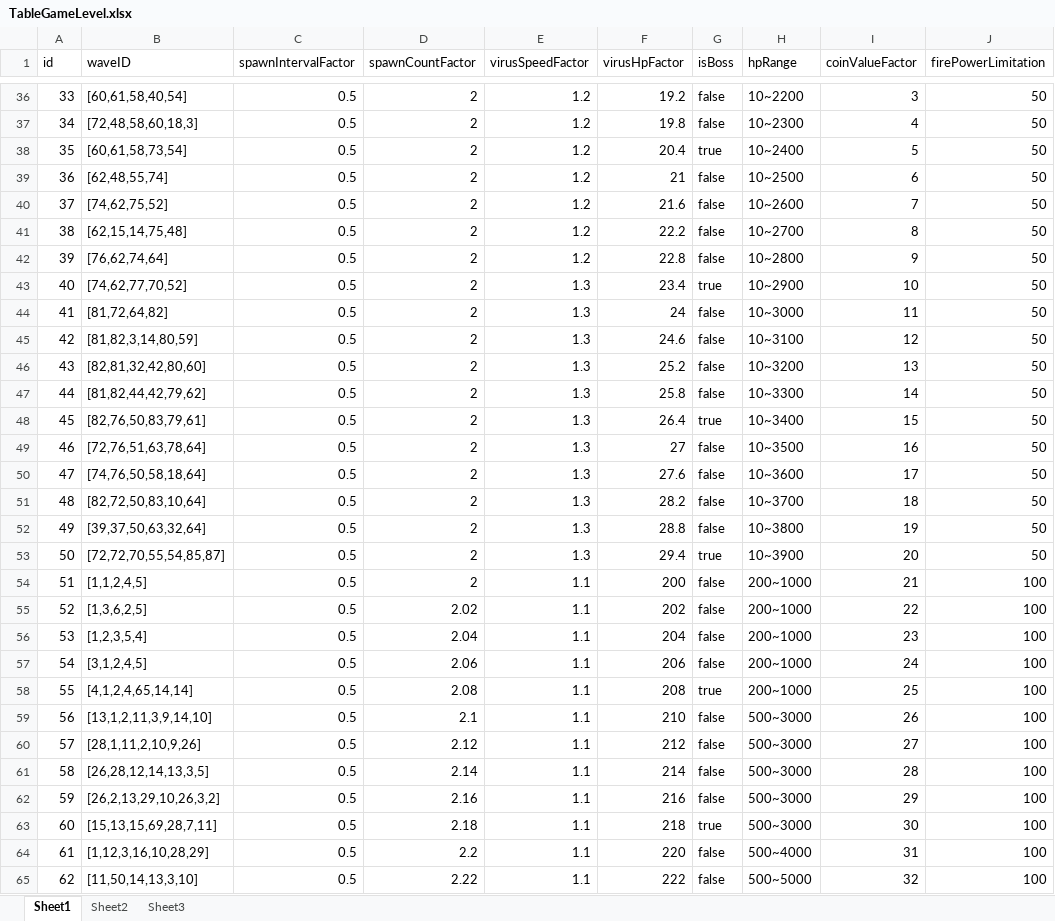
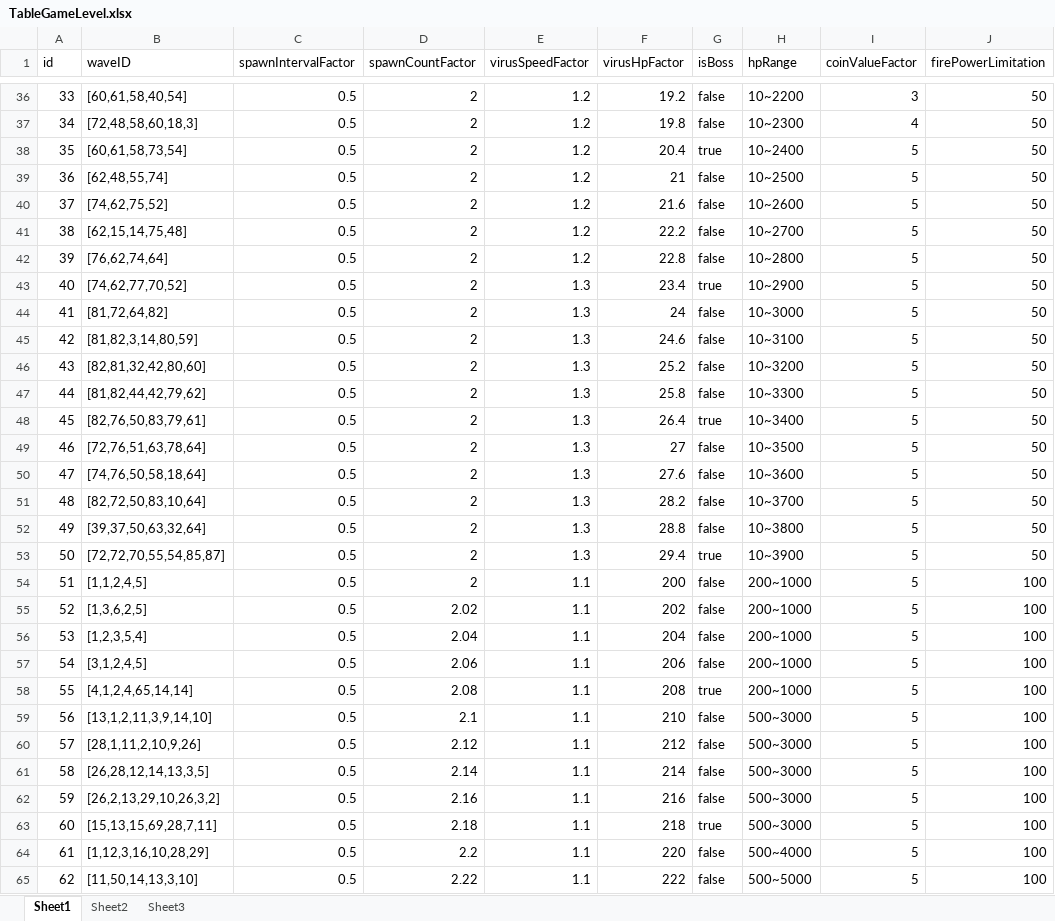
Before and after one commit to psygames/DestroyViruses, an Excel workbook: DestroyViruses/Assets/Tables/TableGameLevel.xlsx, sheet Sheet1, drawn as a sheet; only a part is shown, gaps mark what is left out; values as stored, in another font and other column widths than the file's, no borders; the diff covers the shown part only; the diff names each change by its address in the sheet, - before the commit and + after, or states it on an @@ line.

```diff
--- a/DestroyViruses/Assets/Tables/TableGameLevel.xlsx (sheet Sheet1)
+++ b/DestroyViruses/Assets/Tables/TableGameLevel.xlsx (sheet Sheet1)
-I39 (coinValueFactor): 6
+I39 (coinValueFactor): 5
-I40 (coinValueFactor): 7
+I40 (coinValueFactor): 5
-I41 (coinValueFactor): 8
+I41 (coinValueFactor): 5
-I42 (coinValueFactor): 9
+I42 (coinValueFactor): 5
-I43 (coinValueFactor): 10
+I43 (coinValueFactor): 5
-I44 (coinValueFactor): 11
+I44 (coinValueFactor): 5
-I45 (coinValueFactor): 12
+I45 (coinValueFactor): 5
-I46 (coinValueFactor): 13
+I46 (coinValueFactor): 5
-I47 (coinValueFactor): 14
+I47 (coinValueFactor): 5
-I48 (coinValueFactor): 15
+I48 (coinValueFactor): 5
-I49 (coinValueFactor): 16
+I49 (coinValueFactor): 5
-I50 (coinValueFactor): 17
+I50 (coinValueFactor): 5
-I51 (coinValueFactor): 18
+I51 (coinValueFactor): 5
-I52 (coinValueFactor): 19
+I52 (coinValueFactor): 5
-I53 (coinValueFactor): 20
+I53 (coinValueFactor): 5
-I54 (coinValueFactor): 21
+I54 (coinValueFactor): 5
-I55 (coinValueFactor): 22
+I55 (coinValueFactor): 5
-I56 (coinValueFactor): 23
+I56 (coinValueFactor): 5
-I57 (coinValueFactor): 24
+I57 (coinValueFactor): 5
-I58 (coinValueFactor): 25
+I58 (coinValueFactor): 5
-I59 (coinValueFactor): 26
+I59 (coinValueFactor): 5
-I60 (coinValueFactor): 27
+I60 (coinValueFactor): 5
-I61 (coinValueFactor): 28
+I61 (coinValueFactor): 5
-I62 (coinValueFactor): 29
+I62 (coinValueFactor): 5
-I63 (coinValueFactor): 30
+I63 (coinValueFactor): 5
-I64 (coinValueFactor): 31
+I64 (coinValueFactor): 5
-I65 (coinValueFactor): 32
+I65 (coinValueFactor): 5
```
Also changed, not shown: 438 edited cells elsewhere in this sheet, 6 other files.
